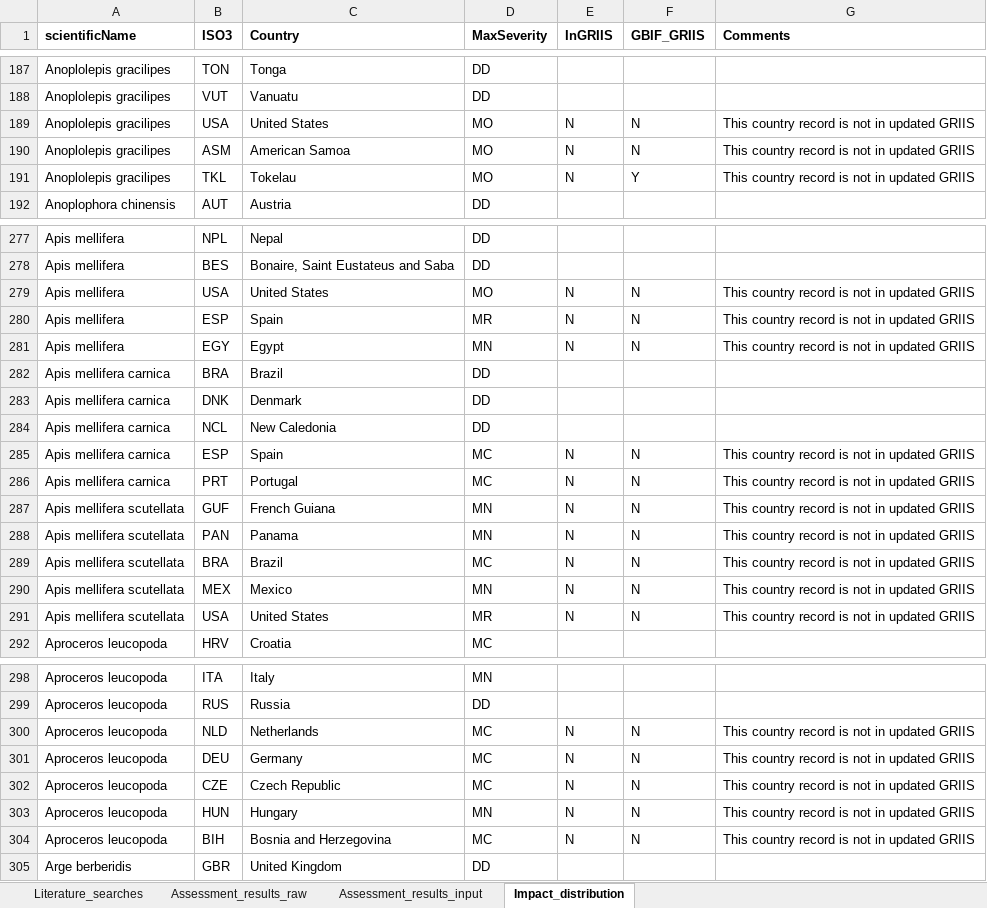
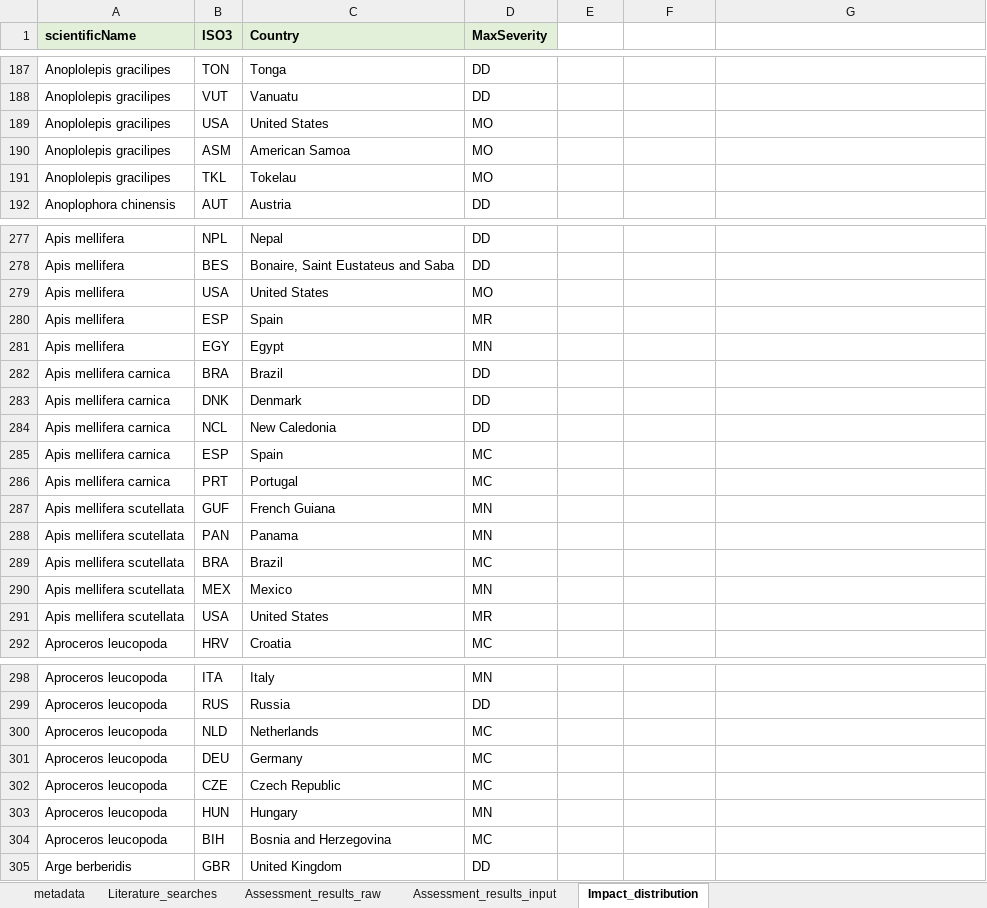
Before and after one commit to DavidAClarke/Impacts_invasive_insects, an Excel workbook: Data/Assessment_information.xlsx, sheet Impact_distribution, drawn as a sheet; only a part is shown, gaps mark what is left out; values as stored, in another font and other column widths than the file's, no borders; the diff covers the shown part only; the diff names each change by its address in the sheet, - before the commit and + after, or states it on an @@ line.

```diff
--- a/Data/Assessment_information.xlsx (sheet Impact_distribution)
+++ b/Data/Assessment_information.xlsx (sheet Impact_distribution)
+sheet tab: metadata
-A1:D1 fill: none
+A1:D1 fill: #E2F0D9
-E1: InGRIIS
+E1: (empty)
-F1: GBIF_GRIIS
+F1: (empty)
-G1: Comments
+G1: (empty)
-E189:E191: N
+E189:E191: (empty)
-F189:F190: N
+F189:F190: (empty)
-G189:G191: This country record is not in updated GRIIS
+G189:G191: (empty)
-F191: Y
+F191: (empty)
-E279:E281: N
+E279:E281: (empty)
-F279:F281: N
+F279:F281: (empty)
-G279:G281: This country record is not in updated GRIIS
+G279:G281: (empty)
-E285:E291: N
+E285:E291: (empty)
-F285:F291: N
+F285:F291: (empty)
-G285:G291: This country record is not in updated GRIIS
+G285:G291: (empty)
-E300:E304: N
+E300:E304: (empty)
-F300:F304: N
+F300:F304: (empty)
-G300:G304: This country record is not in updated GRIIS
+G300:G304: (empty)
```
Also changed, not shown: 331 edited cells elsewhere in this sheet, sheet Assessment_results_input, sheet Assessment_results_raw, sheet Literature_searches.
